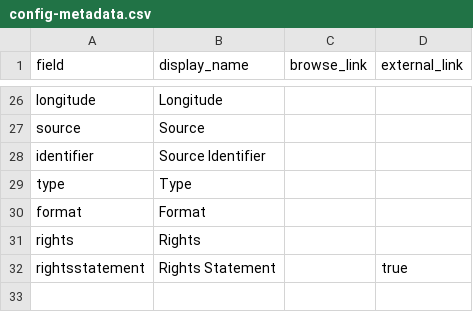
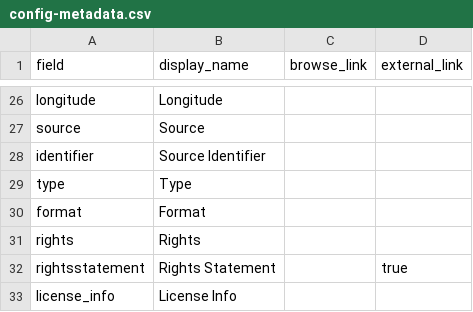
Before and after one commit to Sophsu888/imagesofancientmusic-demo, a CSV file: _data/config-metadata.csv, drawn as a sheet; only a part is shown, gaps mark what is left out.

Commit message:
Update config-metadata.csv

```diff
--- a/_data/config-metadata.csv
+++ b/_data/config-metadata.csv
@@ -32 +32,2 @@ rights,Rights,
 rightsstatement,Rights Statement,,true
+license_info,License Info
```
